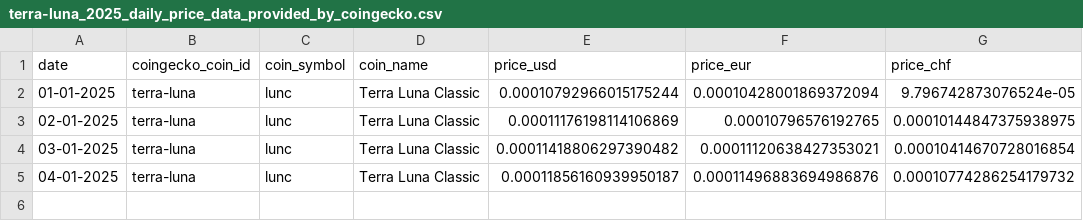
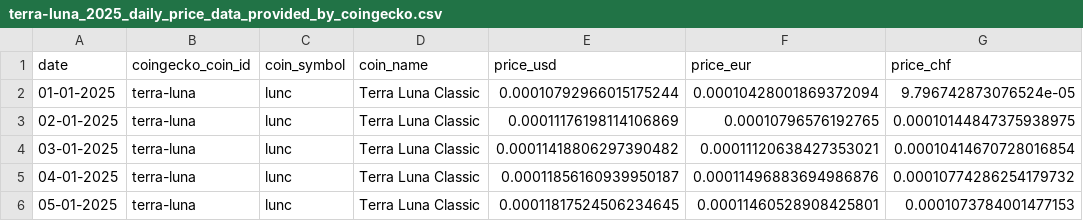
Before and after one commit to p17o/daily-coingecko-prices, a CSV file: data/terra-luna_2025_daily_price_data_provided_by_coingecko.csv, drawn as a sheet; the diff names each change by its address in the sheet, - before the commit and + after, or states it on an @@ line.

```diff
--- a/data/terra-luna_2025_daily_price_data_provided_by_coingecko.csv
+++ b/data/terra-luna_2025_daily_price_data_provided_by_coingecko.csv
+row 6: 05-01-2025 | terra-luna | lunc | Terra Luna Classic | 0.00011817524506234645 | 0.00011460528908425801 | 0.0001073784001477153
```
Also changed, not shown: data/bitcoin-cash_2025_daily_price_data_provided_by_coingecko.csv, data/ethereum-pow-iou_2025_daily_price_data_provided_by_coingecko.csv, 22 other files.
